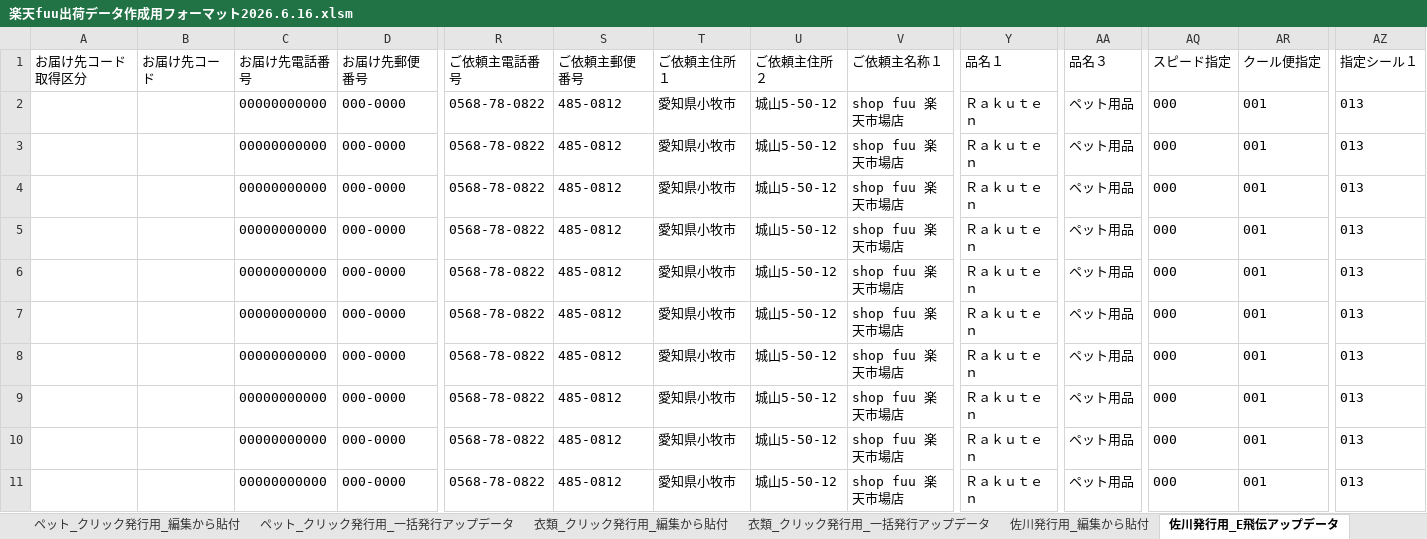
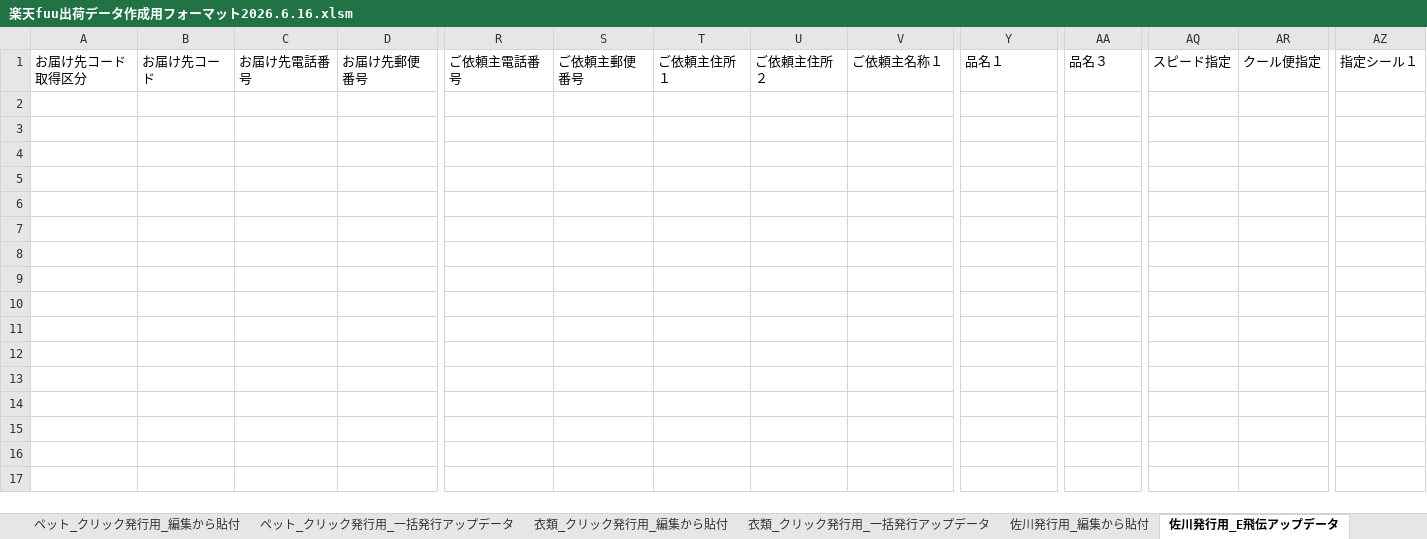
Before and after one commit to syamamoto2275-gif/-, an Excel workbook: 五郎_成果物/出荷マクロ_実物xlsm/楽天fuu出荷データ作成用フォーマット2026.6.16.xlsm, sheet 佐川発行用_E飛伝アップデータ, drawn as a sheet; only a part is shown, gaps mark what is left out; values as stored, in another font and other column widths than the file's, no borders; conditional formats not drawn; rows hold the shown columns only; the diff covers the shown part only; the diff names each change by its address in the sheet, - before the commit and + after, or states it on an @@ line.

```diff
--- a/五郎_成果物/出荷マクロ_実物xlsm/楽天fuu出荷データ作成用フォーマット2026.6.16.xlsm (sheet 佐川発行用_E飛伝アップデータ)
+++ b/五郎_成果物/出荷マクロ_実物xlsm/楽天fuu出荷データ作成用フォーマット2026.6.16.xlsm (sheet 佐川発行用_E飛伝アップデータ)
-row 2:  |  | 00000000000 | 000-0000 | 0568-78-0822 | 485-0812 | 愛知県小牧市 | 城山5-50-12 | shop fuu 楽天市場店 | Ｒａｋｕｔｅｎ | ペット用品 | 000 | 001 | 013
-row 3:  |  | 00000000000 | 000-0000 | 0568-78-0822 | 485-0812 | 愛知県小牧市 | 城山5-50-12 | shop fuu 楽天市場店 | Ｒａｋｕｔｅｎ | ペット用品 | 000 | 001 | 013
-row 4:  |  | 00000000000 | 000-0000 | 0568-78-0822 | 485-0812 | 愛知県小牧市 | 城山5-50-12 | shop fuu 楽天市場店 | Ｒａｋｕｔｅｎ | ペット用品 | 000 | 001 | 013
-row 5:  |  | 00000000000 | 000-0000 | 0568-78-0822 | 485-0812 | 愛知県小牧市 | 城山5-50-12 | shop fuu 楽天市場店 | Ｒａｋｕｔｅｎ | ペット用品 | 000 | 001 | 013
-row 6:  |  | 00000000000 | 000-0000 | 0568-78-0822 | 485-0812 | 愛知県小牧市 | 城山5-50-12 | shop fuu 楽天市場店 | Ｒａｋｕｔｅｎ | ペット用品 | 000 | 001 | 013
-row 7:  |  | 00000000000 | 000-0000 | 0568-78-0822 | 485-0812 | 愛知県小牧市 | 城山5-50-12 | shop fuu 楽天市場店 | Ｒａｋｕｔｅｎ | ペット用品 | 000 | 001 | 013
-row 8:  |  | 00000000000 | 000-0000 | 0568-78-0822 | 485-0812 | 愛知県小牧市 | 城山5-50-12 | shop fuu 楽天市場店 | Ｒａｋｕｔｅｎ | ペット用品 | 000 | 001 | 013
-row 9:  |  | 00000000000 | 000-0000 | 0568-78-0822 | 485-0812 | 愛知県小牧市 | 城山5-50-12 | shop fuu 楽天市場店 | Ｒａｋｕｔｅｎ | ペット用品 | 000 | 001 | 013
-row 10:  |  | 00000000000 | 000-0000 | 0568-78-0822 | 485-0812 | 愛知県小牧市 | 城山5-50-12 | shop fuu 楽天市場店 | Ｒａｋｕｔｅｎ | ペット用品 | 000 | 001 | 013
-row 11:  |  | 00000000000 | 000-0000 | 0568-78-0822 | 485-0812 | 愛知県小牧市 | 城山5-50-12 | shop fuu 楽天市場店 | Ｒａｋｕｔｅｎ | ペット用品 | 000 | 001 | 013
```
Also changed, not shown: 39 removed rows elsewhere in this sheet, sheet ペット_クリック発行用_一括発行アップデータ, sheet 衣類_クリック発行用_一括発行アップデータ, sheet 通知用データ, sheet 元データ, sheet 衣類_クリック発行用_編集から貼付, sheet ペット_クリック発行用_編集から貼付, 5 more sheets, hidden cells.
